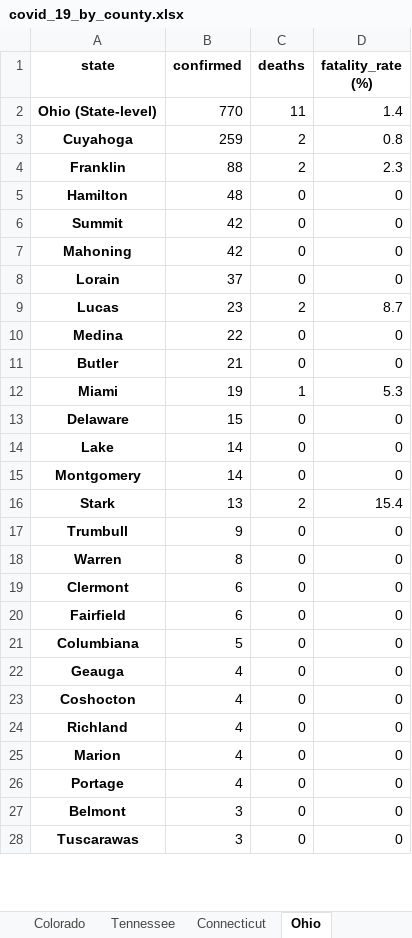
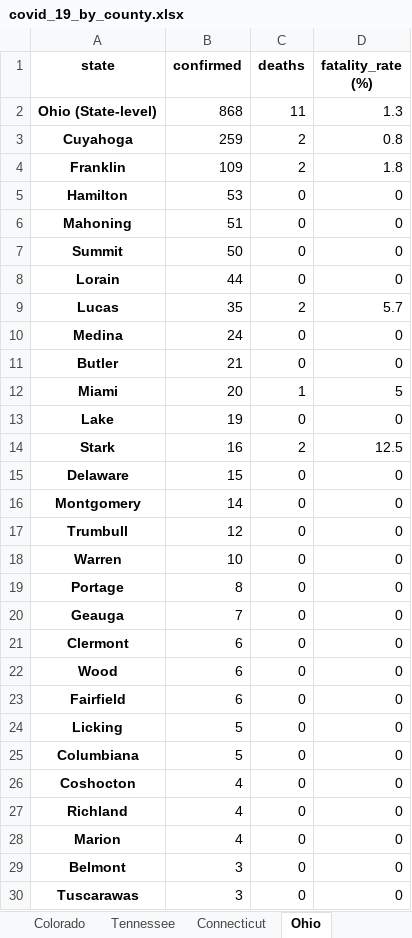
Before and after one commit to apgr0ss/covid19-scraper, an Excel workbook: covid_19_by_county.xlsx, sheet Ohio, drawn as a sheet; only a part is shown; values as stored, in another font and other column widths than the file's, no borders; removed rows and columns are numbered as before the commit, all else as after; the diff covers the shown part only; the diff names each change by its address in the sheet, - before the commit and + after, or states it on an @@ line.

Commit message:
data update

```diff
--- a/covid_19_by_county.xlsx (sheet Ohio)
+++ b/covid_19_by_county.xlsx (sheet Ohio)
-B2 (confirmed): 770
+B2 (confirmed): 868
-D2 (fatality_rate (%)): 1.4
+D2 (fatality_rate (%)): 1.3
-B4 (confirmed): 88
+B4 (confirmed): 109
-D4 (fatality_rate (%)): 2.3
+D4 (fatality_rate (%)): 1.8
-B5 (confirmed): 48
+B5 (confirmed): 53
-row 6: Summit | 42 | 0 | 0
-B6 (confirmed): 42
+B6 (confirmed): 51
+row 7: Summit | 50 | 0 | 0
-B8 (confirmed): 37
+B8 (confirmed): 44
-B9 (confirmed): 23
+B9 (confirmed): 35
-D9 (fatality_rate (%)): 8.7
+D9 (fatality_rate (%)): 5.7
-B10 (confirmed): 22
+B10 (confirmed): 24
-B12 (confirmed): 19
+B12 (confirmed): 20
-D12 (fatality_rate (%)): 5.3
+D12 (fatality_rate (%)): 5
+row 13: Lake | 19 | 0 | 0
+row 14: Stark | 16 | 2 | 12.5
-row 14: Lake | 14 | 0 | 0
-row 16: Stark | 13 | 2 | 15.4
-B17 (confirmed): 9
+B17 (confirmed): 12
-B18 (confirmed): 8
+B18 (confirmed): 10
+row 19: Portage | 8 | 0 | 0
+row 20: Geauga | 7 | 0 | 0
+row 22: Wood | 6 | 0 | 0
+row 24: Licking | 5 | 0 | 0
-row 22: Geauga | 4 | 0 | 0
-row 26: Portage | 4 | 0 | 0
```
Also changed, not shown: 7 added rows, 6 removed rows and 1 edited cell elsewhere in this sheet, sheet Wisconsin, sheet Virginia, sheet Rhode Island, sheet Texas, sheet Missouri, other sheet tabs.
